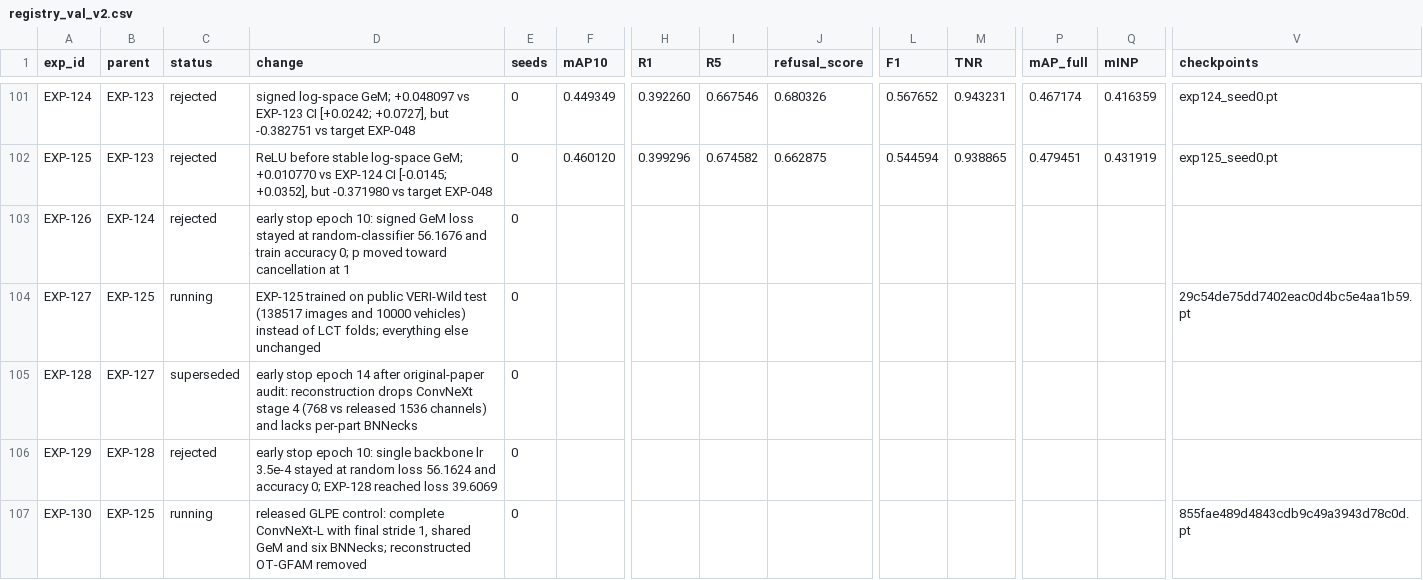
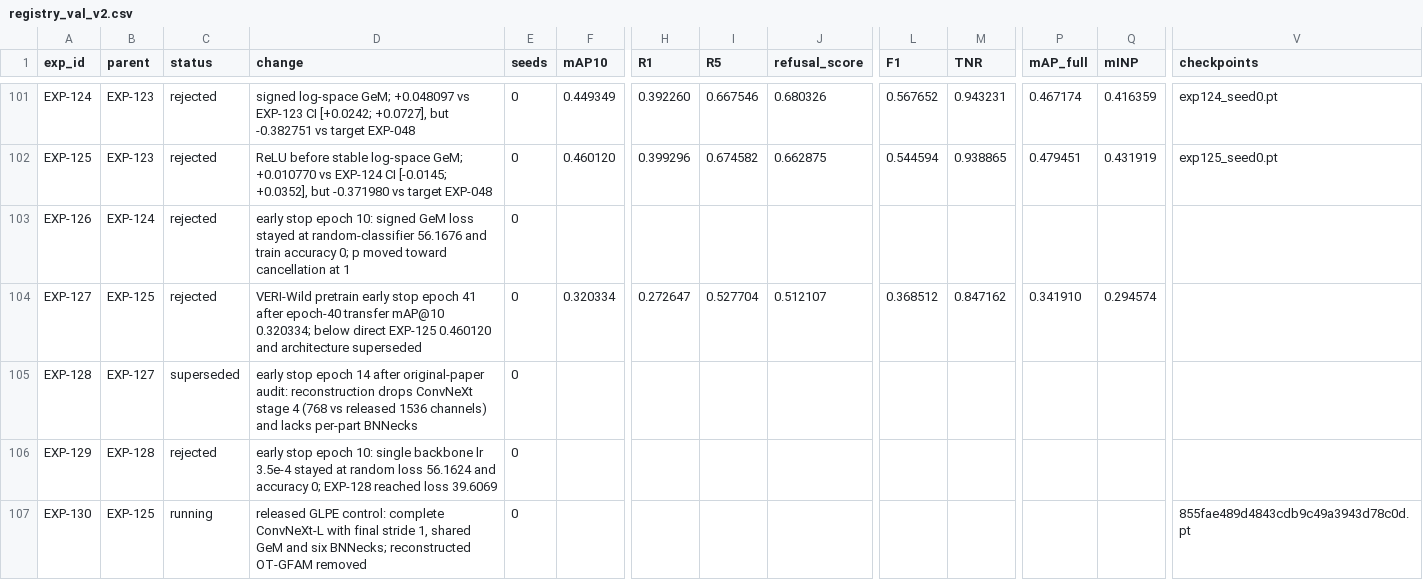
Before and after one commit to chrizantona/yslfalcon, a CSV file: experiments/registry_val_v2.csv, drawn as a sheet; only a part is shown, gaps mark what is left out; the diff names each change by its address in the sheet, - before the commit and + after, or states it on an @@ line.

Commit message:
Record failed EXP-127 transfer

```diff
--- a/experiments/registry_val_v2.csv
+++ b/experiments/registry_val_v2.csv
-C104 (status): running
+C104 (status): rejected
-D104 (change): EXP-125 trained on public VERI-Wild test (138517 images and 10000 vehicles) instead of LCT folds; everything else unchanged
+D104 (change): VERI-Wild pretrain early stop epoch 41 after epoch-40 transfer mAP@10 0.320334; below direct EXP-125 0.460120 and architecture superseded
-F104 (mAP10): (empty)
+F104 (mAP10): 0.320334
-H104 (R1): (empty)
+H104 (R1): 0.272647
-I104 (R5): (empty)
+I104 (R5): 0.527704
-J104 (refusal_score): (empty)
+J104 (refusal_score): 0.512107
-L104 (F1): (empty)
+L104 (F1): 0.368512
-M104 (TNR): (empty)
+M104 (TNR): 0.847162
-P104 (mAP_full): (empty)
+P104 (mAP_full): 0.341910
-Q104 (mINP): (empty)
+Q104 (mINP): 0.294574
-V104 (checkpoints): 29c54de75dd7402eac0d4bc5e4aa1b59.pt
+V104 (checkpoints): (empty)
```
Also changed, not shown: 2 other files.
